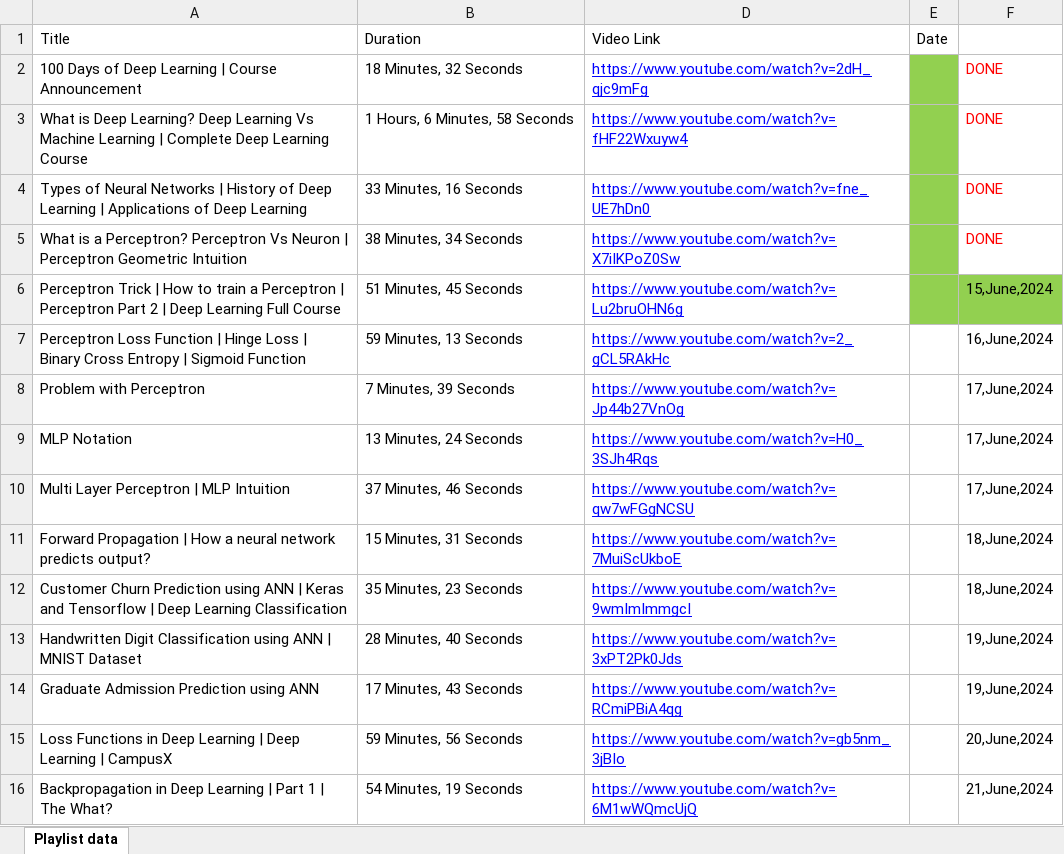
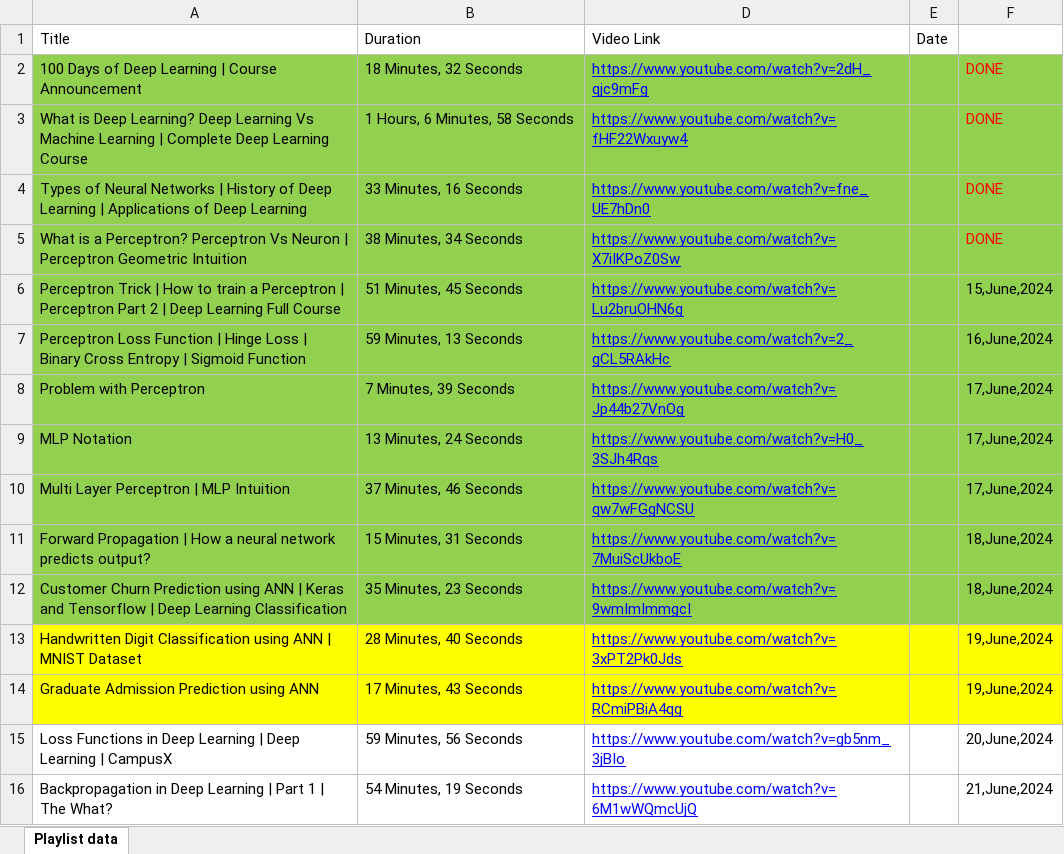
Before and after one commit to stoicsapien1/100-Days-of-DL, an Excel workbook: 100 Days of Deep Learning.xlsx, sheet Playlist data, drawn as a sheet; only a part is shown; values as stored, in another font and other column widths than the file's, no borders; the diff names each change by its address in the sheet, - before the commit and + after, or states it on an @@ line.

```diff
--- a/100 Days of Deep Learning.xlsx (sheet Playlist data)
+++ b/100 Days of Deep Learning.xlsx (sheet Playlist data)
-A2:B12 fill: none
+A2:B12 fill: #92D050
-D2:D6 fill: none
+D2:D6 fill: #92D050
-F2:F5 fill: none
+F2:F5 fill: #92D050
-D7:F12 fill: none
+D7:F12 fill: #92D050
-A13:B14 fill: none
+A13:B14 fill: #FFFF00
-D13:F14 fill: none
+D13:F14 fill: #FFFF00
```
Also changed, not shown: 2 other files.
